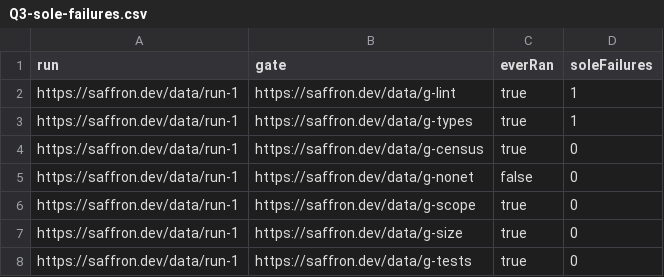
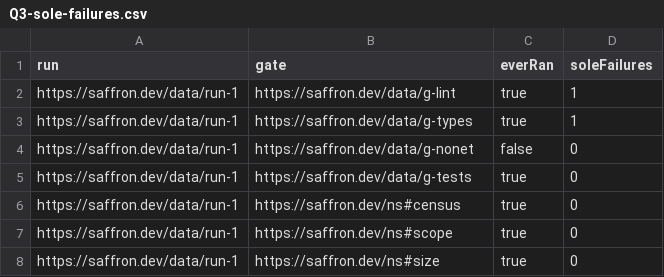
Before and after one commit to jtmcn/saffron, a CSV file: ontology/queries/expected/Q3-sole-failures.csv, drawn as a sheet; removed rows and columns are numbered as before the commit, all else as after; the diff names each change by its address in the sheet, - before the commit and + after, or states it on an @@ line.

Commit message:
ontology: the core/repo boundary was three class names and no members
CONTEXT.md §4 closes two sets the vocabulary left open: the six gate roles
(only `coverage` was modelled) and the six core gates (none were). Both are one
TEXT column in §4.1, and the distinction between them *is* the core/repo
boundary, so leaving them unmodelled meant the ontology named the boundary
without being able to state it.

Modelled the way §4 states it, which is not symmetric: a core gate is
implemented in Saffron, so there is exactly one of each and the vocabulary names
them; a contract gate is a repo's executable for a core-supplied *role*, so the
role is vocabulary and the gate is not. Repo-defined gate names are deliberately
absent — §4 says they are not vocabulary, and the `shacl` gate this branch just
added is one, so it correctly appears nowhere here.

Two things fell out that are better than the fix:

- **Core gates' blocking levels belong to core, not to a policy.** §5.4 fixes
  them, and `size` at `elevated` is the only one a tier moves. They now sit on
  the gate rather than in the fixture: a `policy.yaml` declaring otherwise is not
  a different repo, it is wrong.
- **`coverage` is advisory stated over the role, not over one named gate.** The
  old shape pinned Saffron's own `coverage` individual; it now binds every repo's
  coverage executable, which is what §5.4 actually claims.

The dead-term test caught `no-network` as unread: its regex stopped at the
hyphen, so a role named in a shape read as a mention of `no`. Three negative
fixtures were also tripping the new shapes as well as their own, which the
equality assertion added two commits ago is what surfaced — it is now doing the
job its docstring claims.

The cross-check gains both sets, and a fourth: CONTEXT.md §4's four gate statuses
map onto EARL's four outcome values and the ontology deliberately declares none
of them. `skip` is `inapplicable` and `error` is `cantTell`, so "`error` is not
`fail`" — the single most important distinction in §4 — is stated by a vendored
W3C vocabulary rather than by our own prose. The test asserts the mapping stays
total and that nobody adds a competing `saffron:` term for a status.

No dead terms: every individual added here is read by a shape enumeration and by
a CONTEXT.md row.

```diff
--- a/ontology/queries/expected/Q3-sole-failures.csv
+++ b/ontology/queries/expected/Q3-sole-failures.csv
-row 4: https://saffron.dev/data/run-1 | https://saffron.dev/data/g-census | true | 0
-row 6: https://saffron.dev/data/run-1 | https://saffron.dev/data/g-scope | true | 0
-row 7: https://saffron.dev/data/run-1 | https://saffron.dev/data/g-size | true | 0
+row 6: https://saffron.dev/data/run-1 | https://saffron.dev/ns#census | true | 0
+row 7: https://saffron.dev/data/run-1 | https://saffron.dev/ns#scope | true | 0
+row 8: https://saffron.dev/data/run-1 | https://saffron.dev/ns#size | true | 0
```
Also changed, not shown: 13 other files.
